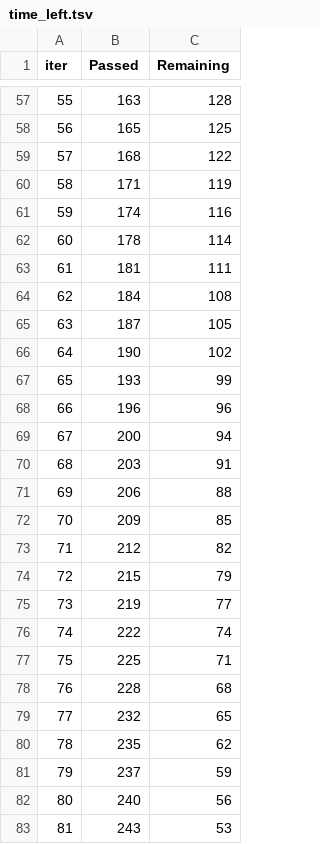
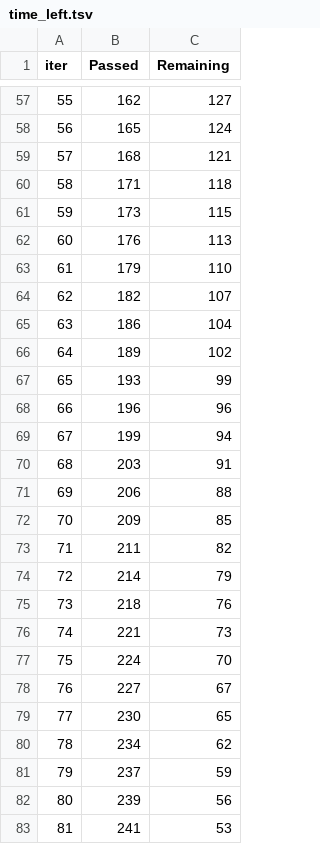
Before and after one commit to Ibrahim-sayys/ThreatLens, a TSV file: _Website_classificatio_v1/catboost_info/time_left.tsv, drawn as a sheet; only a part is shown, gaps mark what is left out; the diff covers the shown part only.

```diff
--- a/_Website_classificatio_v1/catboost_info/time_left.tsv
+++ b/_Website_classificatio_v1/catboost_info/time_left.tsv
@@ -57,14 +57,14 @@ iter	Passed	Remaining
-55	163	128
-56	165	125
-57	168	122
-58	171	119
-59	174	116
-60	178	114
-61	181	111
-62	184	108
-63	187	105
-64	190	102
+55	162	127
+56	165	124
+57	168	121
+58	171	118
+59	173	115
+60	176	113
+61	179	110
+62	182	107
+63	186	104
+64	189	102
 65	193	99
 66	196	96
-67	200	94
+67	199	94
 68	203	91
@@ -72,12 +72,12 @@ iter	Passed	Remaining
 70	209	85
-71	212	82
-72	215	79
-73	219	77
-74	222	74
-75	225	71
-76	228	68
-77	232	65
-78	235	62
+71	211	82
+72	214	79
+73	218	76
+74	221	73
+75	224	70
+76	227	67
+77	230	65
+78	234	62
 79	237	59
-80	240	56
-81	243	53
+80	239	56
+81	241	53
```
Also changed, not shown: 91 edited cells elsewhere in this file, 5 other files.
